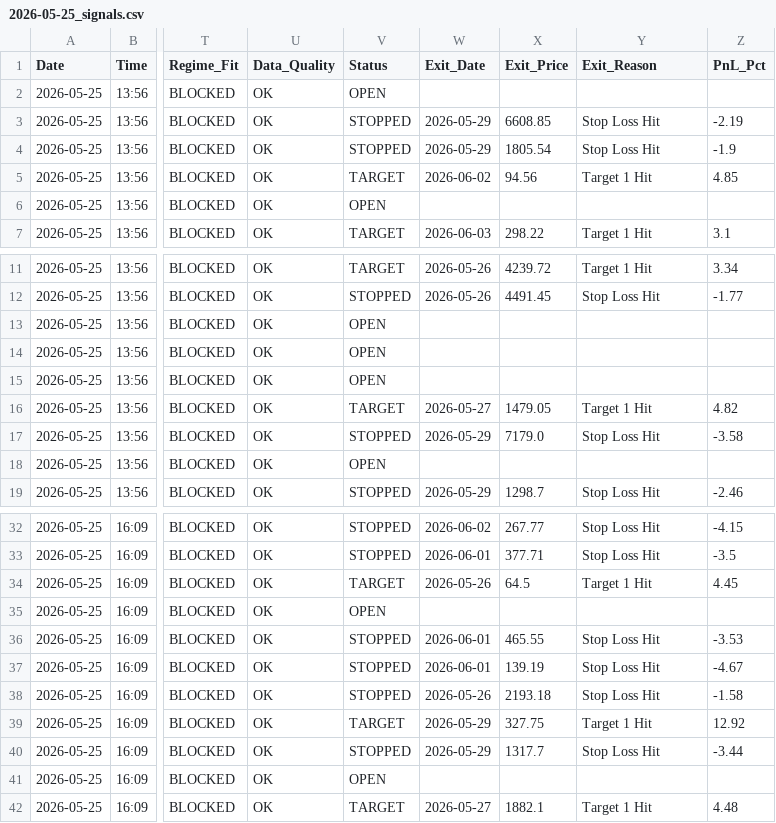
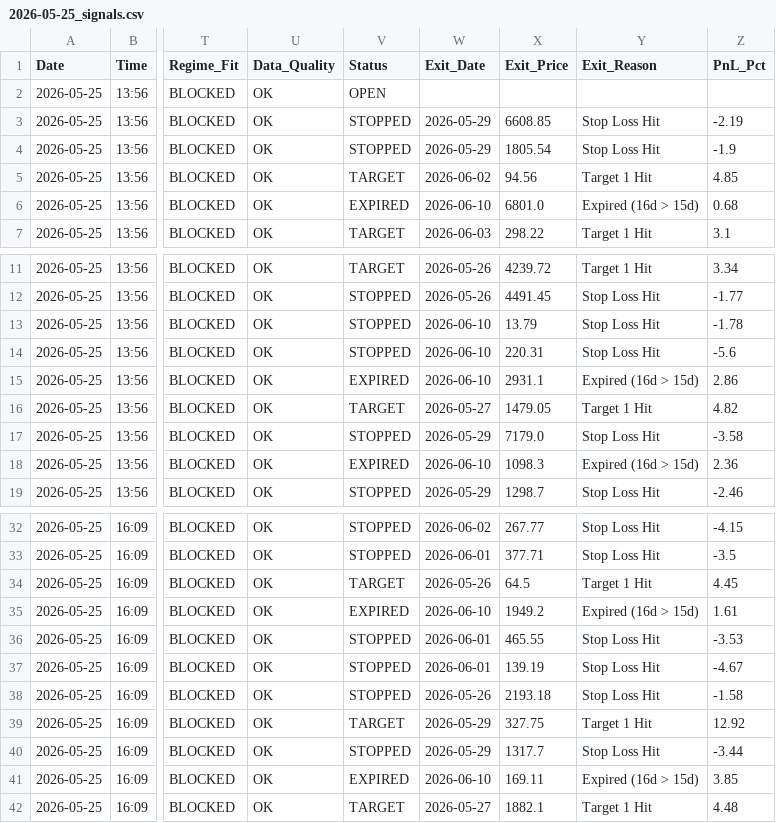
Before and after one commit to rishabhinai-netizen/nsescanner, a CSV file: signals/2026-05-25_signals.csv, drawn as a sheet; only a part is shown, gaps mark what is left out; the diff names each change by its address in the sheet, - before the commit and + after, or states it on an @@ line.

```diff
--- a/signals/2026-05-25_signals.csv
+++ b/signals/2026-05-25_signals.csv
-V6 (Status): OPEN
+V6 (Status): EXPIRED
-W6 (Exit_Date): (empty)
+W6 (Exit_Date): 2026-06-10
-X6 (Exit_Price): (empty)
+X6 (Exit_Price): 6801.0
-Y6 (Exit_Reason): (empty)
+Y6 (Exit_Reason): Expired (16d > 15d)
-Z6 (PnL_Pct): (empty)
+Z6 (PnL_Pct): 0.68
-V13:V14 (Status): OPEN
+V13:V14 (Status): STOPPED
-W13:W15 (Exit_Date): (empty)
+W13:W15 (Exit_Date): 2026-06-10
-X13 (Exit_Price): (empty)
+X13 (Exit_Price): 13.79
-Y13:Y14 (Exit_Reason): (empty)
+Y13:Y14 (Exit_Reason): Stop Loss Hit
-Z13 (PnL_Pct): (empty)
+Z13 (PnL_Pct): -1.78
-X14 (Exit_Price): (empty)
+X14 (Exit_Price): 220.31
-Z14 (PnL_Pct): (empty)
+Z14 (PnL_Pct): -5.6
-V15 (Status): OPEN
+V15 (Status): EXPIRED
-X15 (Exit_Price): (empty)
+X15 (Exit_Price): 2931.1
-Y15 (Exit_Reason): (empty)
+Y15 (Exit_Reason): Expired (16d > 15d)
-Z15 (PnL_Pct): (empty)
+Z15 (PnL_Pct): 2.86
-V18 (Status): OPEN
+V18 (Status): EXPIRED
-W18 (Exit_Date): (empty)
+W18 (Exit_Date): 2026-06-10
-X18 (Exit_Price): (empty)
+X18 (Exit_Price): 1098.3
-Y18 (Exit_Reason): (empty)
+Y18 (Exit_Reason): Expired (16d > 15d)
-Z18 (PnL_Pct): (empty)
+Z18 (PnL_Pct): 2.36
-V35 (Status): OPEN
+V35 (Status): EXPIRED
-W35 (Exit_Date): (empty)
+W35 (Exit_Date): 2026-06-10
-X35 (Exit_Price): (empty)
+X35 (Exit_Price): 1949.2
-Y35 (Exit_Reason): (empty)
+Y35 (Exit_Reason): Expired (16d > 15d)
-Z35 (PnL_Pct): (empty)
+Z35 (PnL_Pct): 1.61
-V41 (Status): OPEN
+V41 (Status): EXPIRED
-W41 (Exit_Date): (empty)
+W41 (Exit_Date): 2026-06-10
-X41 (Exit_Price): (empty)
+X41 (Exit_Price): 169.11
-Y41 (Exit_Reason): (empty)
+Y41 (Exit_Reason): Expired (16d > 15d)
-Z41 (PnL_Pct): (empty)
+Z41 (PnL_Pct): 3.85
```
Also changed, not shown: signals/2026-05-29_signals.csv, signals/2026-06-05_signals.csv, 11 other files.
